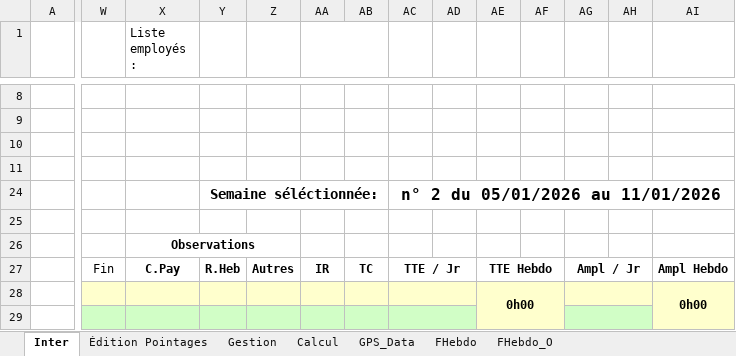
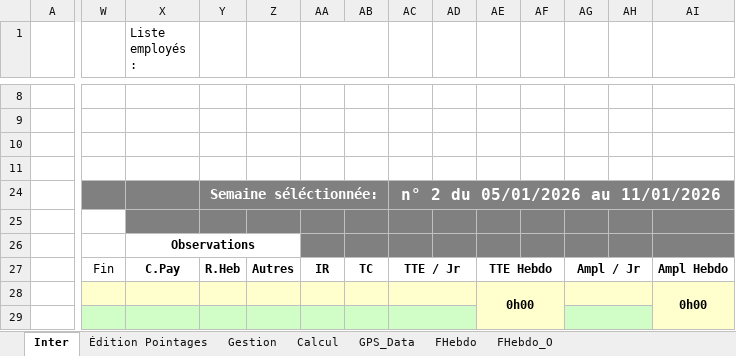
Before and after one commit to avigeilpro/PointagesXL, an Excel workbook: Amb/Pointages_d.xlsm, sheet Inter, drawn as a sheet; only a part is shown, gaps mark what is left out; values as stored, in another font and other column widths than the file's, no borders; charts and pictures not drawn; the diff names each change by its address in the sheet, - before the commit and + after, or states it on an @@ line.

Commit message:
Update Pointages_d.xlsm

```diff
--- a/Amb/Pointages_d.xlsm (sheet Inter)
+++ b/Amb/Pointages_d.xlsm (sheet Inter)
-W24:AI24 fill: none
+W24:AI24 fill: #808080
-Y24 text colour: black
+Y24 text colour: #FFFFFF
-AC24 text colour: black
+AC24 text colour: #FFFFFF
-X25:AI25 fill: none
+X25:AI25 fill: #808080
-AA26:AI26 fill: none
+AA26:AI26 fill: #808080
```
Also changed, not shown: sheet FHebdo, sheet FHebdo_O, sheet Gestion, hidden cells, charts or pictures.
